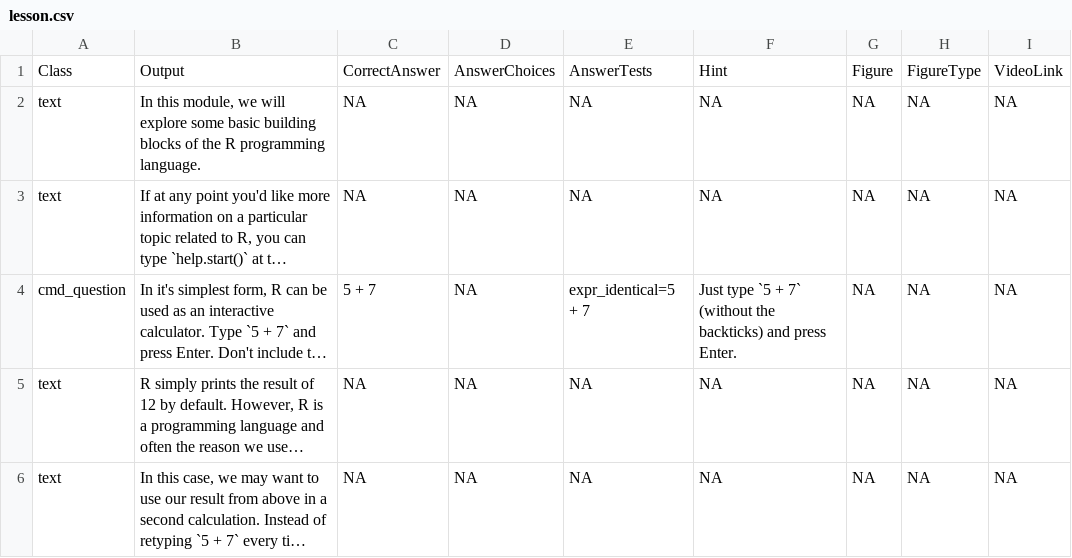
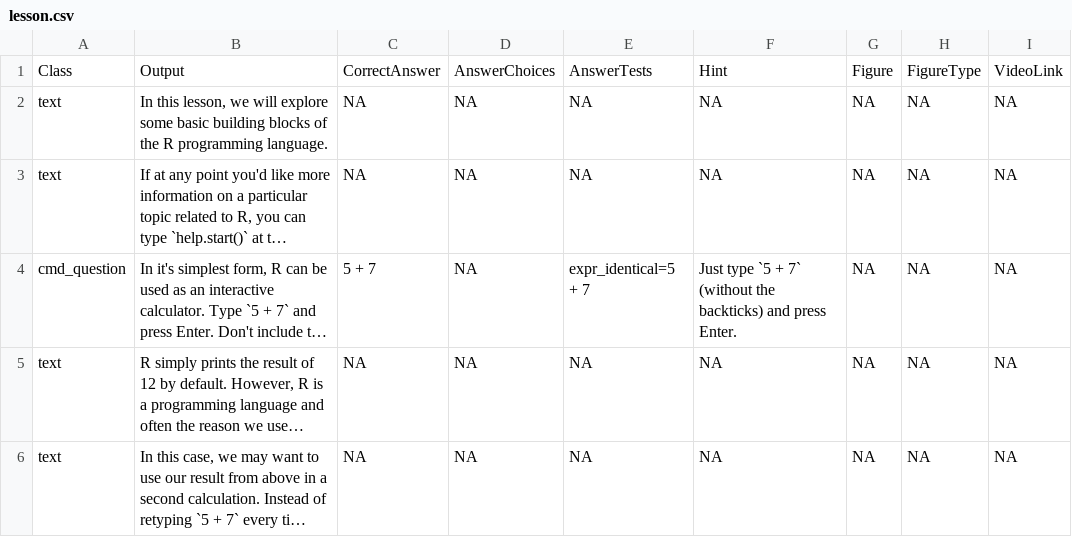
Before and after one commit to swirldev/swirl, a CSV file: inst/Courses/Intro_to_R/Basic_Building_Blocks/lesson.csv, drawn as a sheet; only a part is shown; long unchanged cells end in …; the diff names each change by its address in the sheet, - before the commit and + after, or states it on an @@ line.

Commit message:
module to lesson in content only

```diff
--- a/inst/Courses/Intro_to_R/Basic_Building_Blocks/lesson.csv
+++ b/inst/Courses/Intro_to_R/Basic_Building_Blocks/lesson.csv
-B2: In this module, we will…
+B2: In this lesson, we will…
```
Also changed, not shown: inst/Courses/Data_Analysis/Data_Visualization/lesson.csv, inst/Courses/Data_Analysis/Dispersion/lesson.csv, 11 other files.
